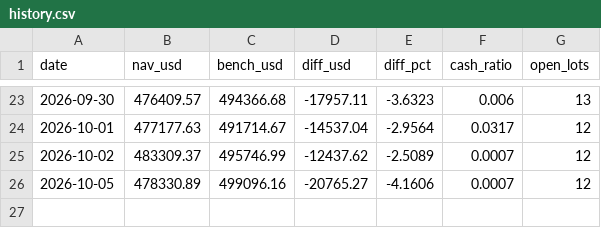
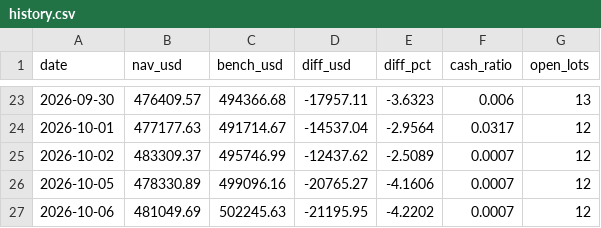
Before and after one commit to kimurap-collab/vs-sp500, a CSV file: ledger/rsi/history.csv, drawn as a sheet; only a part is shown, gaps mark what is left out.

```diff
--- a/ledger/rsi/history.csv
+++ b/ledger/rsi/history.csv
@@ -26 +26,2 @@ date,nav_usd,bench_usd,diff_usd,diff_pct,cash_ratio,open_lots
 2026-10-05,478330.89,499096.16,-20765.27,-4.1606,0.0007,12
+2026-10-06,481049.69,502245.63,-21195.95,-4.2202,0.0007,12
```
Also changed, not shown: ledger/history.csv, ledger/rsi_jp/history.csv, 6 other files.
